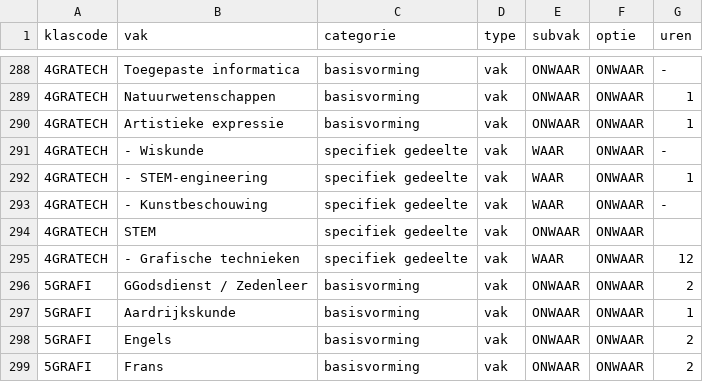
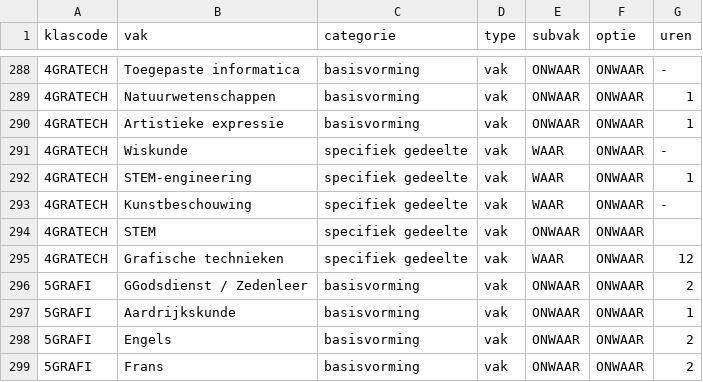
Before and after one commit to GOcampusRedingenhof/aanbod, a CSV file: data/lessentabel.csv, drawn as a sheet; only a part is shown, gaps mark what is left out.

Commit message:
Update lessentabel.csv

```diff
--- a/data/lessentabel.csv
+++ b/data/lessentabel.csv
@@ -290,7 +290,7 @@ klascode,vak,categorie,type,subvak,optie,uren
 4GRATECH,Artistieke expressie,basisvorming,vak,ONWAAR,ONWAAR,1
-4GRATECH,- Wiskunde,specifiek gedeelte,vak,WAAR,ONWAAR,-
-4GRATECH,- STEM-engineering,specifiek gedeelte,vak,WAAR,ONWAAR,1
-4GRATECH,- Kunstbeschouwing,specifiek gedeelte,vak,WAAR,ONWAAR,-
+4GRATECH,Wiskunde,specifiek gedeelte,vak,WAAR,ONWAAR,-
+4GRATECH,STEM-engineering,specifiek gedeelte,vak,WAAR,ONWAAR,1
+4GRATECH,Kunstbeschouwing,specifiek gedeelte,vak,WAAR,ONWAAR,-
 4GRATECH,STEM,specifiek gedeelte,vak,ONWAAR,ONWAAR,
-4GRATECH,- Grafische technieken,specifiek gedeelte,vak,WAAR,ONWAAR,12
+4GRATECH,Grafische technieken,specifiek gedeelte,vak,WAAR,ONWAAR,12
 5GRAFI,GGodsdienst / Zedenleer,basisvorming,vak,ONWAAR,ONWAAR,2
```
